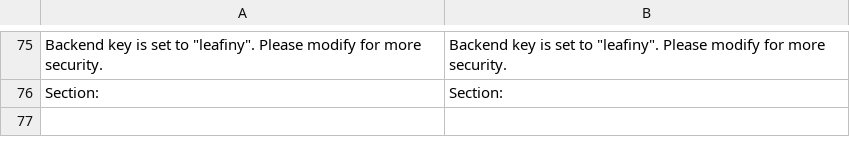
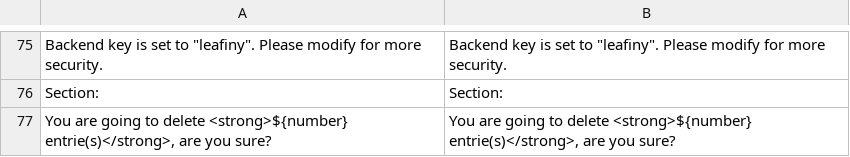
Before and after one commit to leafiny/cms, a CSV file: modules/Leafiny_Backend/i18n/en_US.csv, drawn as a sheet; only a part is shown, gaps mark what is left out.

Commit message:
Confirm before remove entries

```diff
--- a/modules/Leafiny_Backend/i18n/en_US.csv
+++ b/modules/Leafiny_Backend/i18n/en_US.csv
@@ -76 +76,2 @@
 "Section:","Section:"
+"You are going to delete <strong>${number} entrie(s)</strong>, are you sure?","You are going to delete <strong>${number} entrie(s)</strong>, are you sure?"
```
Also changed, not shown: modules/Leafiny_Backend/i18n/fr_FR.csv, 8 other files.
